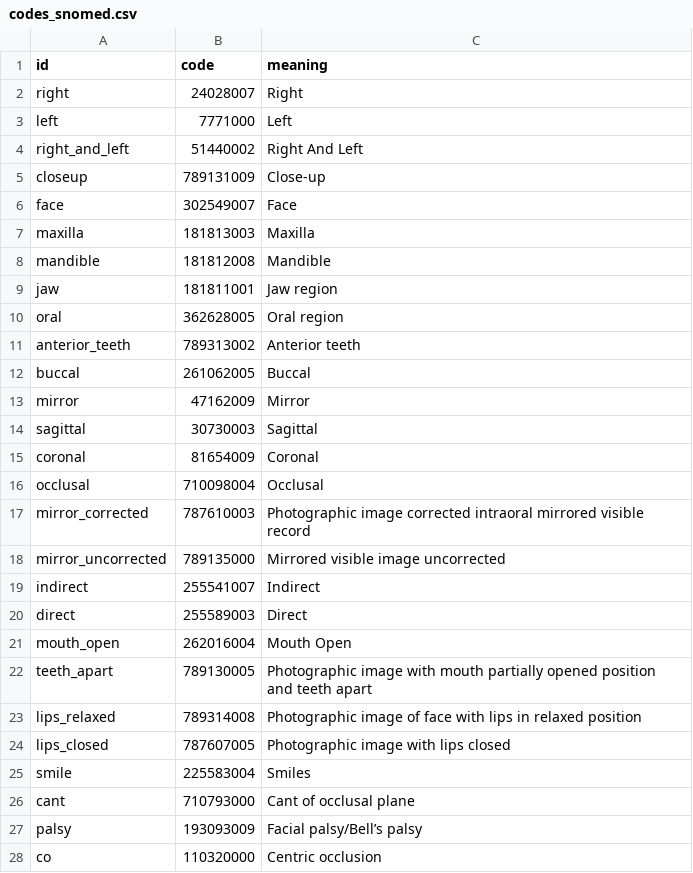
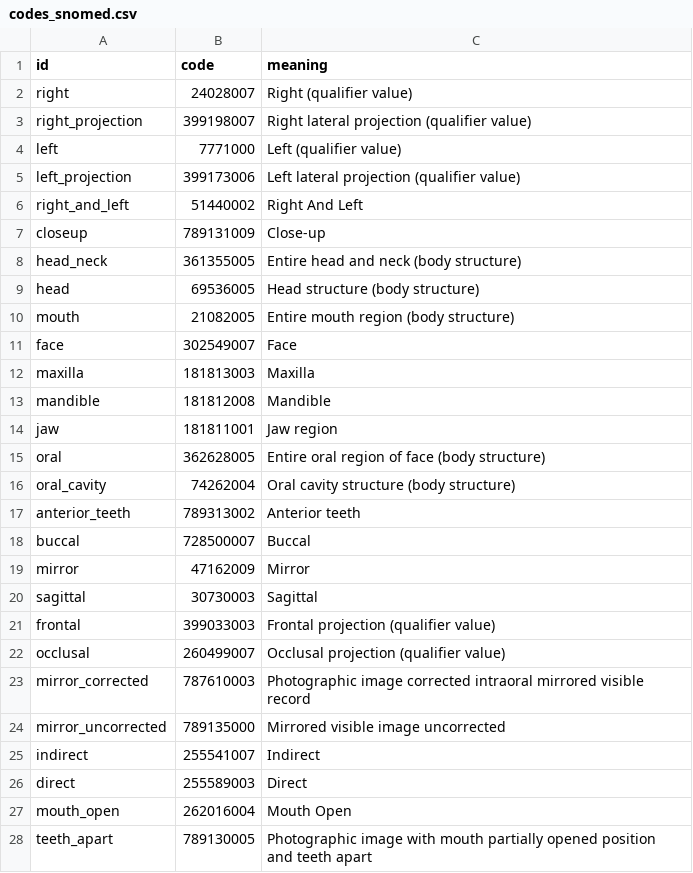
Before and after one commit to open-ortho/dent-oip, a CSV file: source/tables/codes_snomed.csv, drawn as a sheet; only a part is shown; the shorter side is filled out with more unchanged rows.

Commit message:
Update and add SNOMED codes for new view.

```diff
--- a/source/tables/codes_snomed.csv
+++ b/source/tables/codes_snomed.csv
@@ -1,6 +1,11 @@
 id,code,meaning
-right,24028007,Right
-left,7771000,Left
+right,24028007,Right (qualifier value)
+right_projection,399198007,Right lateral projection (qualifier value)
+left,7771000,Left (qualifier value)
+left_projection,399173006,Left lateral projection (qualifier value)
 right_and_left,51440002,Right And Left
 closeup,789131009,Close-up
+head_neck,361355005,Entire head and neck (body structure)
+head,69536005,Head structure (body structure)
+mouth,21082005,Entire mouth region (body structure)
 face,302549007,Face
@@ -9,9 +14,10 @@ mandible,181812008,Mandible
 jaw,181811001,Jaw region
-oral,362628005,Oral region
+oral,362628005,Entire oral region of face (body structure)
+oral_cavity,74262004,Oral cavity structure (body structure)
 anterior_teeth,789313002,Anterior teeth
-buccal,261062005,Buccal
+buccal,728500007,Buccal
 mirror,47162009,Mirror
 sagittal,30730003,Sagittal
-coronal,81654009,Coronal
-occlusal,710098004,Occlusal
+frontal,399033003,Frontal projection (qualifier value)
+occlusal,260499007,Occlusal projection (qualifier value)
 mirror_corrected,787610003,Photographic image corrected intraoral mirrored visible record
```
